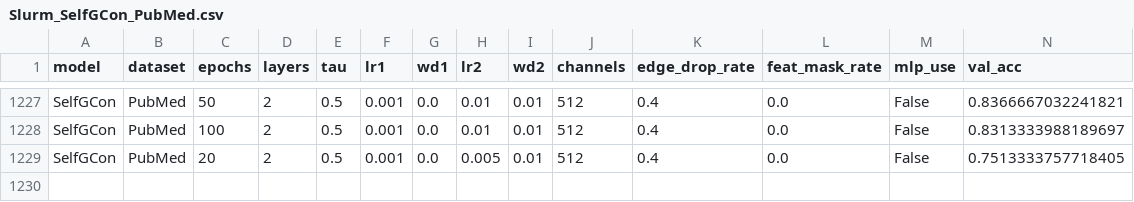
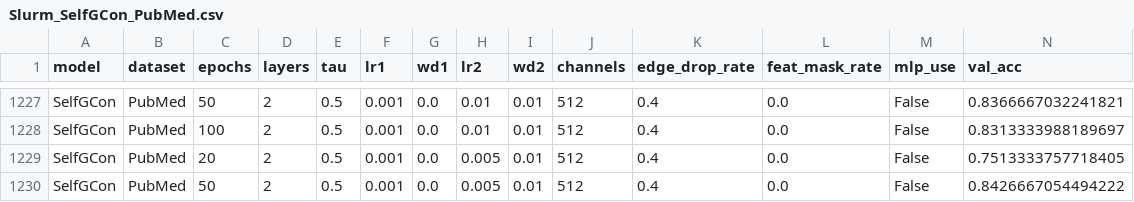
Before and after one commit to IlgeeHong/CLNR-working, a CSV file: Ours/results/Slurm_SelfGCon_PubMed.csv, drawn as a sheet; only a part is shown, gaps mark what is left out; the diff names each change by its address in the sheet, - before the commit and + after, or states it on an @@ line.

```diff
--- a/Ours/results/Slurm_SelfGCon_PubMed.csv
+++ b/Ours/results/Slurm_SelfGCon_PubMed.csv
+row 1230: SelfGCon | PubMed | 50 | 2 | 0.5 | 0.001 | 0.0 | 0.005 | 0.01 | 512 | 0.4 | 0.0 | False | 0.8426667054494222
```
Also changed, not shown: Ours/results/Slurm_SelfGCon_CiteSeer.csv.
